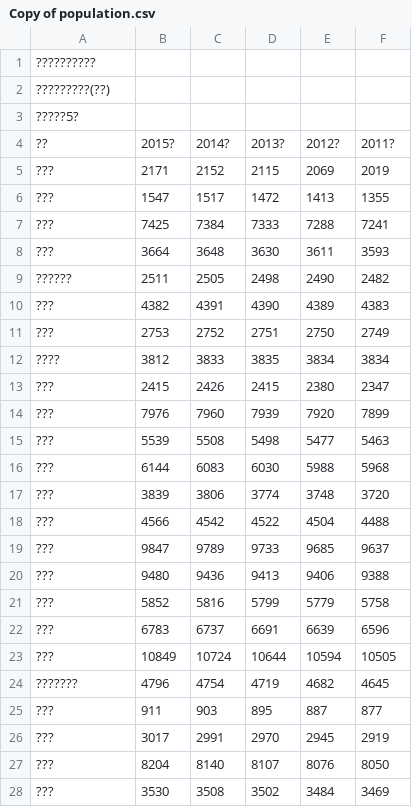
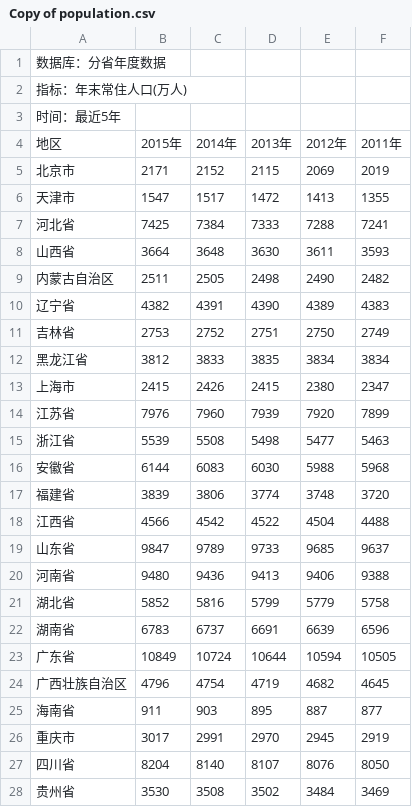
Before and after one commit to udaysoni8734/course, a CSV file: Copy of population.csv, drawn as a sheet; only a part is shown; the diff covers the shown part only.

Commit message:
Add files via upload

```diff
--- a/Copy of population.csv
+++ b/Copy of population.csv
@@ -1,28 +1,28 @@
-??????????,,,,,
-?????????(??),,,,,
-?????5?,,,,,
-??,2015?,2014?,2013?,2012?,2011?
-???,2171,2152,2115,2069,2019
-???,1547,1517,1472,1413,1355
-???,7425,7384,7333,7288,7241
-???,3664,3648,3630,3611,3593
-??????,2511,2505,2498,2490,2482
-???,4382,4391,4390,4389,4383
-???,2753,2752,2751,2750,2749
-????,3812,3833,3835,3834,3834
-???,2415,2426,2415,2380,2347
-???,7976,7960,7939,7920,7899
-???,5539,5508,5498,5477,5463
-???,6144,6083,6030,5988,5968
-???,3839,3806,3774,3748,3720
-???,4566,4542,4522,4504,4488
-???,9847,9789,9733,9685,9637
-???,9480,9436,9413,9406,9388
-???,5852,5816,5799,5779,5758
-???,6783,6737,6691,6639,6596
-???,10849,10724,10644,10594,10505
-???????,4796,4754,4719,4682,4645
-???,911,903,895,887,877
-???,3017,2991,2970,2945,2919
-???,8204,8140,8107,8076,8050
-???,3530,3508,3502,3484,3469
+数据库：分省年度数据,,,,,
+指标：年末常住人口(万人),,,,,
+时间：最近5年,,,,,
+地区,2015年,2014年,2013年,2012年,2011年
+北京市,2171,2152,2115,2069,2019
+天津市,1547,1517,1472,1413,1355
+河北省,7425,7384,7333,7288,7241
+山西省,3664,3648,3630,3611,3593
+内蒙古自治区,2511,2505,2498,2490,2482
+辽宁省,4382,4391,4390,4389,4383
+吉林省,2753,2752,2751,2750,2749
+黑龙江省,3812,3833,3835,3834,3834
+上海市,2415,2426,2415,2380,2347
+江苏省,7976,7960,7939,7920,7899
+浙江省,5539,5508,5498,5477,5463
+安徽省,6144,6083,6030,5988,5968
+福建省,3839,3806,3774,3748,3720
+江西省,4566,4542,4522,4504,4488
+山东省,9847,9789,9733,9685,9637
+河南省,9480,9436,9413,9406,9388
+湖北省,5852,5816,5799,5779,5758
+湖南省,6783,6737,6691,6639,6596
+广东省,10849,10724,10644,10594,10505
+广西壮族自治区,4796,4754,4719,4682,4645
+海南省,911,903,895,887,877
+重庆市,3017,2991,2970,2945,2919
+四川省,8204,8140,8107,8076,8050
+贵州省,3530,3508,3502,3484,3469
```
Also changed, not shown: 9 edited cells elsewhere in this file.
